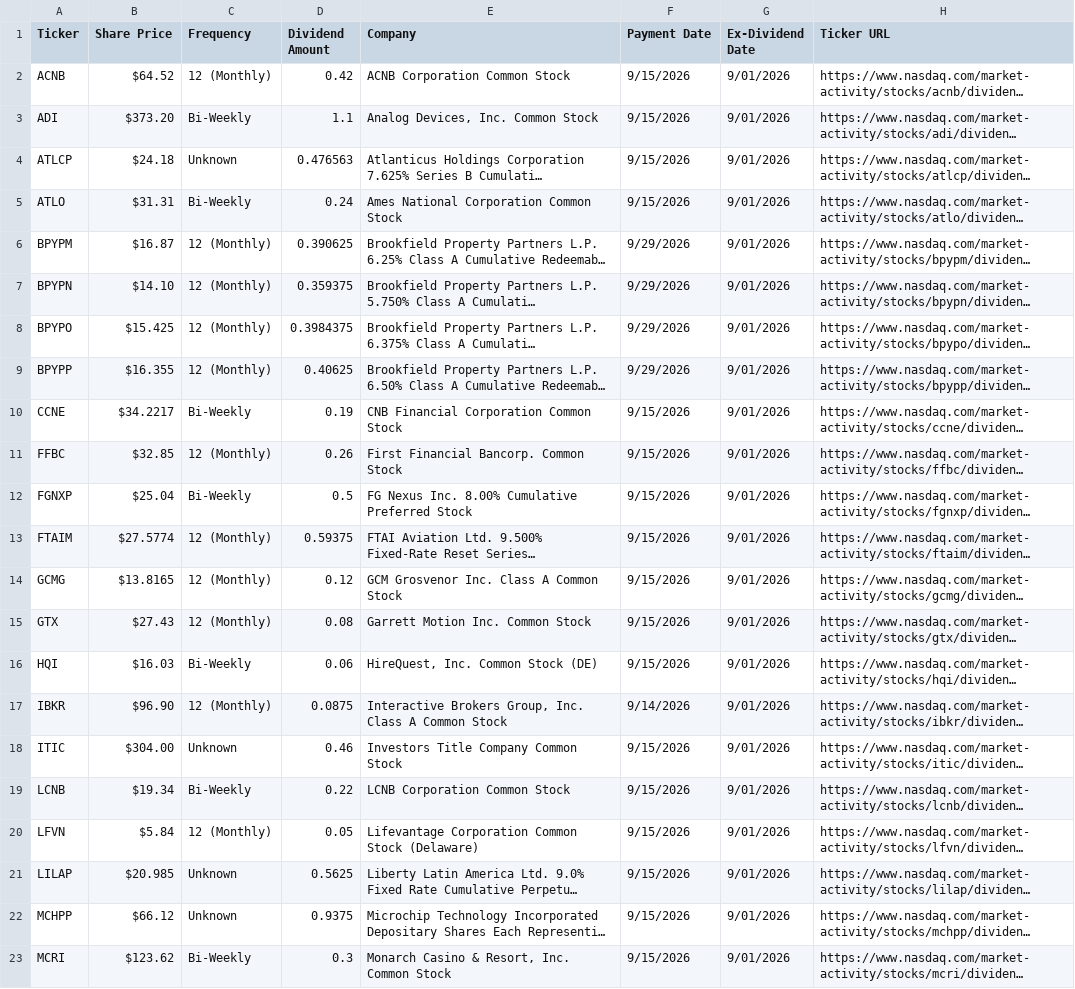
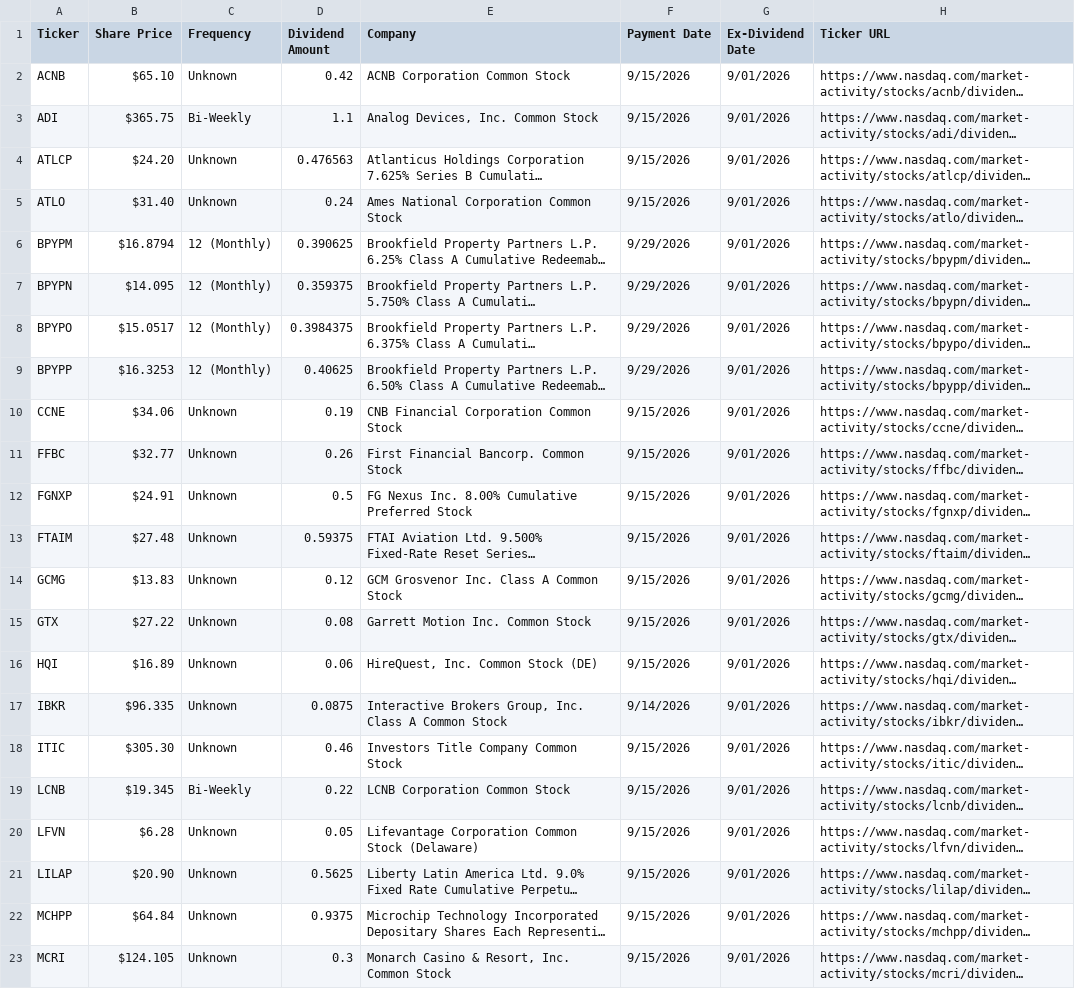
Before and after one commit to tstudystuff/finax-agent, a CSV file: data/next_divs.csv, drawn as a sheet; only a part is shown; long unchanged cells end in …; the diff covers the shown part only; the diff names each change by its address in the sheet, - before the commit and + after, or states it on an @@ line.

```diff
--- a/data/next_divs.csv
+++ b/data/next_divs.csv
-B2 (Share Price): $64.52
+B2 (Share Price): $65.10
-C2 (Frequency): 12 (Monthly)
+C2 (Frequency): Unknown
-B3 (Share Price): $373.20
+B3 (Share Price): $365.75
-B4 (Share Price): $24.18
+B4 (Share Price): $24.20
-B5 (Share Price): $31.31
+B5 (Share Price): $31.40
-C5 (Frequency): Bi-Weekly
+C5 (Frequency): Unknown
-B6 (Share Price): $16.87
+B6 (Share Price): $16.8794
-B7 (Share Price): $14.10
+B7 (Share Price): $14.095
-B8 (Share Price): $15.425
+B8 (Share Price): $15.0517
-B9 (Share Price): $16.355
+B9 (Share Price): $16.3253
-B10 (Share Price): $34.2217
+B10 (Share Price): $34.06
-C10 (Frequency): Bi-Weekly
+C10 (Frequency): Unknown
-B11 (Share Price): $32.85
+B11 (Share Price): $32.77
-C11 (Frequency): 12 (Monthly)
+C11 (Frequency): Unknown
-B12 (Share Price): $25.04
+B12 (Share Price): $24.91
-C12 (Frequency): Bi-Weekly
+C12 (Frequency): Unknown
-B13 (Share Price): $27.5774
+B13 (Share Price): $27.48
-C13:C15 (Frequency): 12 (Monthly)
+C13:C15 (Frequency): Unknown
-B14 (Share Price): $13.8165
+B14 (Share Price): $13.83
-B15 (Share Price): $27.43
+B15 (Share Price): $27.22
-B16 (Share Price): $16.03
+B16 (Share Price): $16.89
-C16 (Frequency): Bi-Weekly
+C16 (Frequency): Unknown
-B17 (Share Price): $96.90
+B17 (Share Price): $96.335
-C17 (Frequency): 12 (Monthly)
+C17 (Frequency): Unknown
-B18 (Share Price): $304.00
+B18 (Share Price): $305.30
-B19 (Share Price): $19.34
+B19 (Share Price): $19.345
-B20 (Share Price): $5.84
+B20 (Share Price): $6.28
-C20 (Frequency): 12 (Monthly)
+C20 (Frequency): Unknown
-B21 (Share Price): $20.985
+B21 (Share Price): $20.90
-B22 (Share Price): $66.12
+B22 (Share Price): $64.84
-B23 (Share Price): $123.62
+B23 (Share Price): $124.105
-C23 (Frequency): Bi-Weekly
+C23 (Frequency): Unknown
```
Also changed, not shown: 42 edited cells elsewhere in this file, 3 other files.
